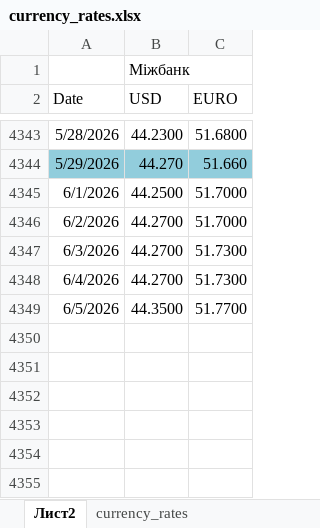
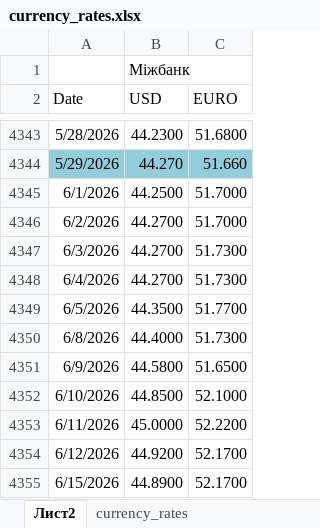
Before and after one commit to apteka95video-source/Exchange-rate-website, an Excel workbook: data/currency_rates.xlsx, sheet Лист2, drawn as a sheet; only a part is shown, gaps mark what is left out; values as stored, in another font and other column widths than the file's, no borders; the diff names each change by its address in the sheet, - before the commit and + after, or states it on an @@ line.

Commit message:
Update currency rates data

```diff
--- a/data/currency_rates.xlsx (sheet Лист2)
+++ b/data/currency_rates.xlsx (sheet Лист2)
+row 4350: 6/8/2026 | 44.4000 | 51.7300
+row 4351: 6/9/2026 | 44.5800 | 51.6500
+row 4352: 6/10/2026 | 44.8500 | 52.1000
+row 4353: 6/11/2026 | 45.0000 | 52.2200
+row 4354: 6/12/2026 | 44.9200 | 52.1700
+row 4355: 6/15/2026 | 44.8900 | 52.1700
```
Also changed, not shown: 1 other file.
